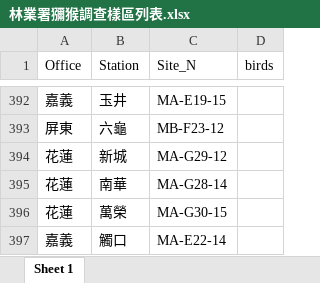
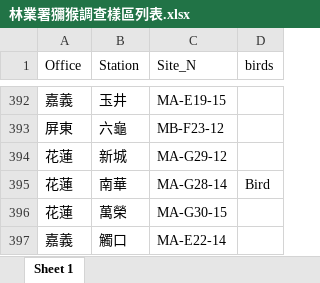
Before and after one commit to wetinhsu/Macaca-population-trend, an Excel workbook: data/raw/FORESTRYdata/2024/林業署獼猴調查樣區列表.xlsx, sheet Sheet 1, drawn as a sheet; only a part is shown, gaps mark what is left out; values as stored, in another font and other column widths than the file's, no borders; conditional formats not drawn; the diff names each change by its address in the sheet, - before the commit and + after, or states it on an @@ line.

```diff
--- a/data/raw/FORESTRYdata/2024/林業署獼猴調查樣區列表.xlsx (sheet Sheet 1)
+++ b/data/raw/FORESTRYdata/2024/林業署獼猴調查樣區列表.xlsx (sheet Sheet 1)
-D395 (birds): (empty)
+D395 (birds): Bird
```
Also changed, not shown: 14 other files.
